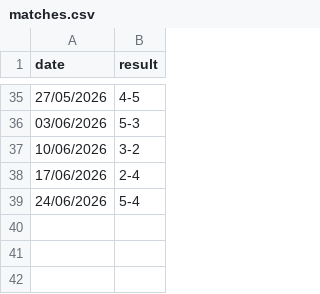
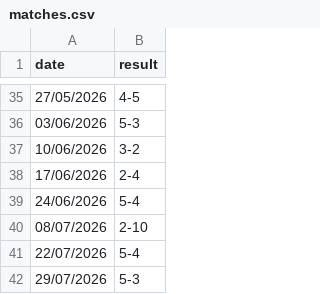
Before and after one commit to bendahmen/borulanta, a CSV file: data/matches.csv, drawn as a sheet; only a part is shown, gaps mark what is left out.

```diff
--- a/data/matches.csv
+++ b/data/matches.csv
@@ -39 +39,4 @@ date,result
 24/06/2026,5-4
+08/07/2026,2-10
+22/07/2026,5-4
+29/07/2026,5-3
```
Also changed, not shown: data/attendance.csv, data/payments.csv, 3 other files.
